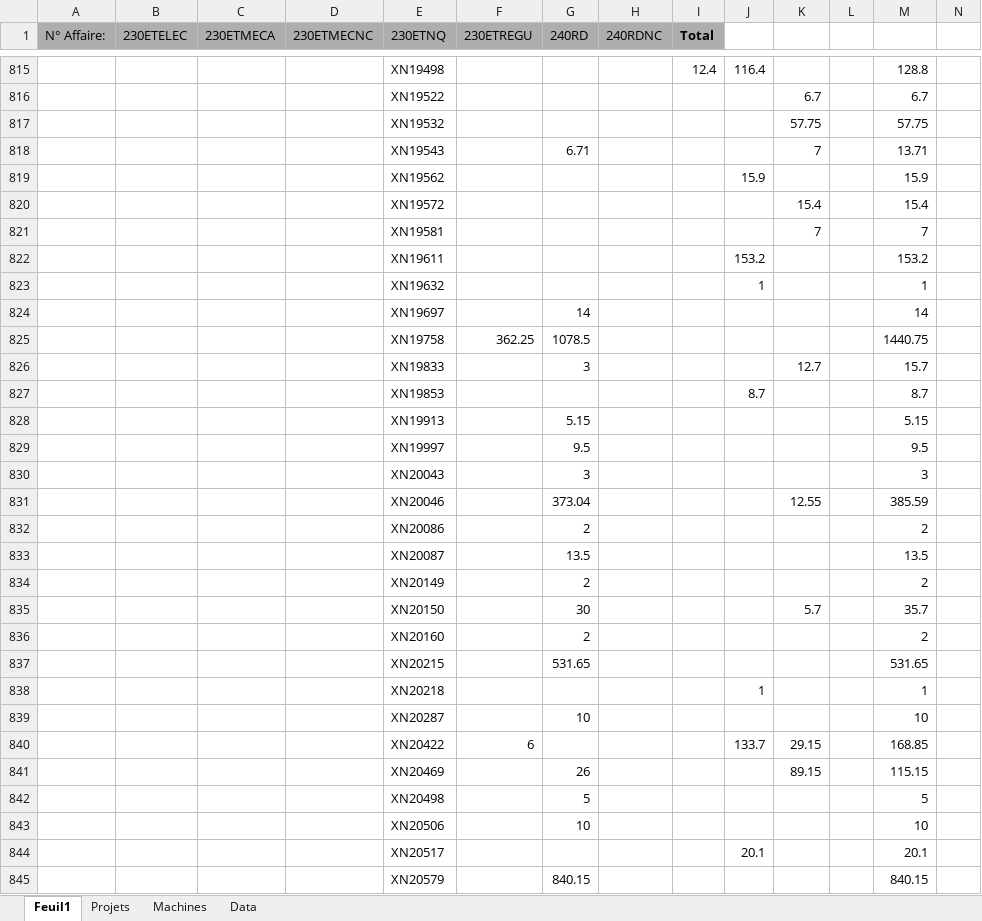
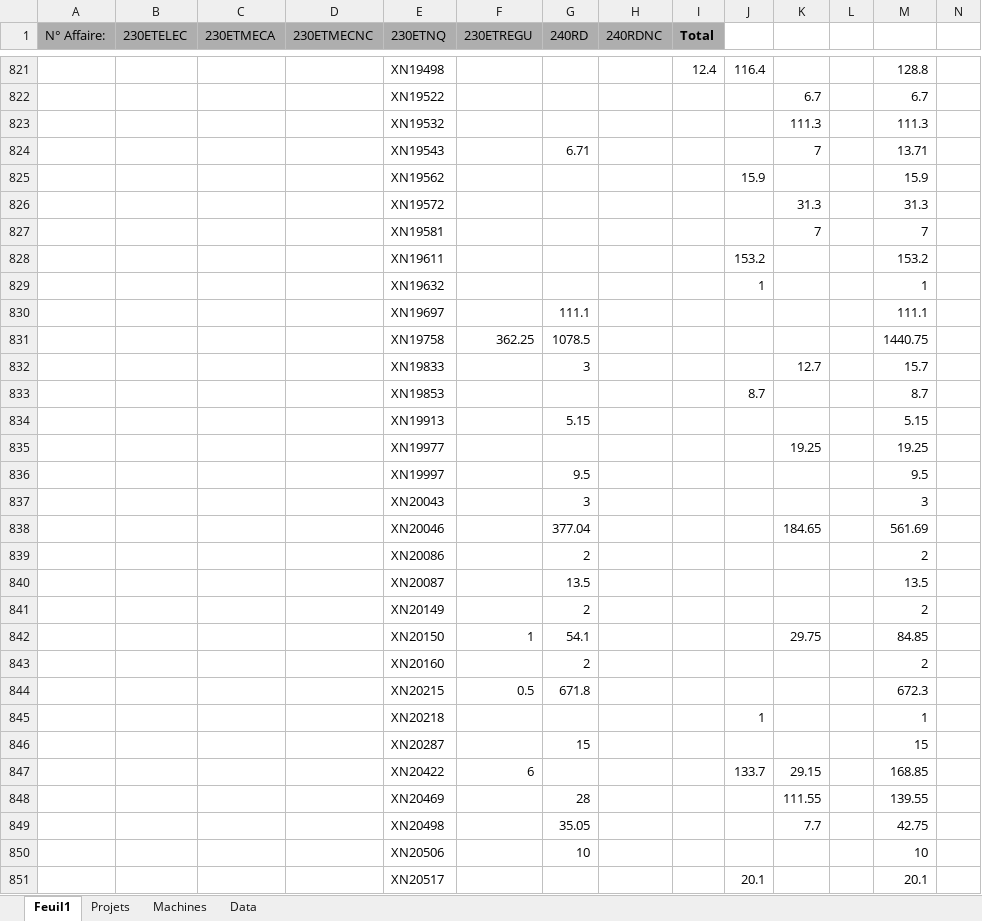
Before and after one commit to Rimaghagwigwi/BudgetHET, an Excel workbook: data/REX_HET.xlsx, sheet Feuil1, drawn as a sheet; only a part is shown, gaps mark what is left out; the shorter side is filled out with more unchanged rows; values as stored, in another font and other column widths than the file's, no borders; removed rows and columns are numbered as before the commit, all else as after; rows hold the shown columns only; the diff covers the shown part only; the diff names each change by its address in the sheet, - before the commit and + after, or states it on an @@ line.

```diff
--- a/data/REX_HET.xlsx (sheet Feuil1)
+++ b/data/REX_HET.xlsx (sheet Feuil1)
-row 817:  |  |  |  | XN19532 |  |  |  |  |  | 57.75 |  | 57.75
+row 823:  |  |  |  | XN19532 |  |  |  |  |  | 111.3 |  | 111.3
-row 820:  |  |  |  | XN19572 |  |  |  |  |  | 15.4 |  | 15.4
+row 826:  |  |  |  | XN19572 |  |  |  |  |  | 31.3 |  | 31.3
-row 824:  |  |  |  | XN19697 |  | 14 |  |  |  |  |  | 14
+row 830:  |  |  |  | XN19697 |  | 111.1 |  |  |  |  |  | 111.1
+row 835:  |  |  |  | XN19977 |  |  |  |  |  | 19.25 |  | 19.25
-row 831:  |  |  |  | XN20046 |  | 373.04 |  |  |  | 12.55 |  | 385.59
+row 838:  |  |  |  | XN20046 |  | 377.04 |  |  |  | 184.65 |  | 561.69
-row 835:  |  |  |  | XN20150 |  | 30 |  |  |  | 5.7 |  | 35.7
+row 842:  |  |  |  | XN20150 | 1 | 54.1 |  |  |  | 29.75 |  | 84.85
-row 837:  |  |  |  | XN20215 |  | 531.65 |  |  |  |  |  | 531.65
+row 844:  |  |  |  | XN20215 | 0.5 | 671.8 |  |  |  |  |  | 672.3
-row 839:  |  |  |  | XN20287 |  | 10 |  |  |  |  |  | 10
+row 846:  |  |  |  | XN20287 |  | 15 |  |  |  |  |  | 15
-row 841:  |  |  |  | XN20469 |  | 26 |  |  |  | 89.15 |  | 115.15
-row 842:  |  |  |  | XN20498 |  | 5 |  |  |  |  |  | 5
+row 848:  |  |  |  | XN20469 |  | 28 |  |  |  | 111.55 |  | 139.55
+row 849:  |  |  |  | XN20498 |  | 35.05 |  |  |  | 7.7 |  | 42.75
```
Also changed, not shown: 45 added rows, 32 removed rows and 60 edited cells elsewhere in this sheet, sheet Data, sheet Projets, sheet Machines, formulas that keep their value, 2 other files.
